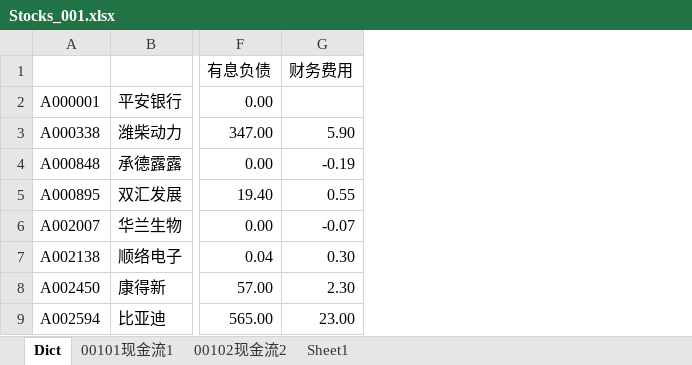
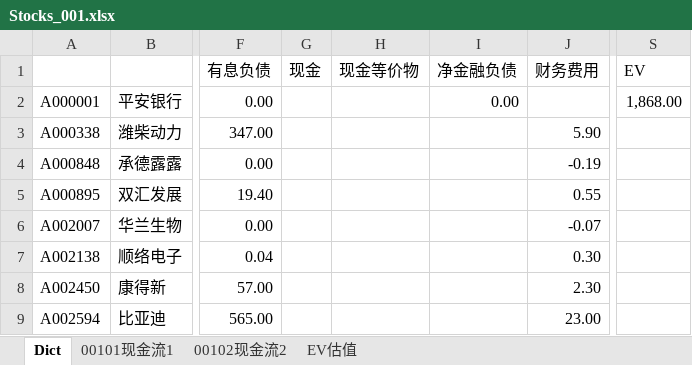
Before and after one commit to wuzhen0808/daydayup, an Excel workbook: stocks/Stocks_001.xlsx, sheet Dict, drawn as a sheet; only a part is shown, gaps mark what is left out; values as stored, in another font and other column widths than the file's, no borders; the diff names each change by its address in the sheet, - before the commit and + after, or states it on an @@ line.

```diff
--- a/stocks/Stocks_001.xlsx (sheet Dict)
+++ b/stocks/Stocks_001.xlsx (sheet Dict)
-sheet tab: Sheet1
+sheet tab: EV估值
+column G (现金), empty
+column H (现金等价物), empty
+column I (净金融负债), row 2: 0.00
+column S (EV), row 2: 1,868.00
```
Also changed, not shown: formulas that keep their value.
